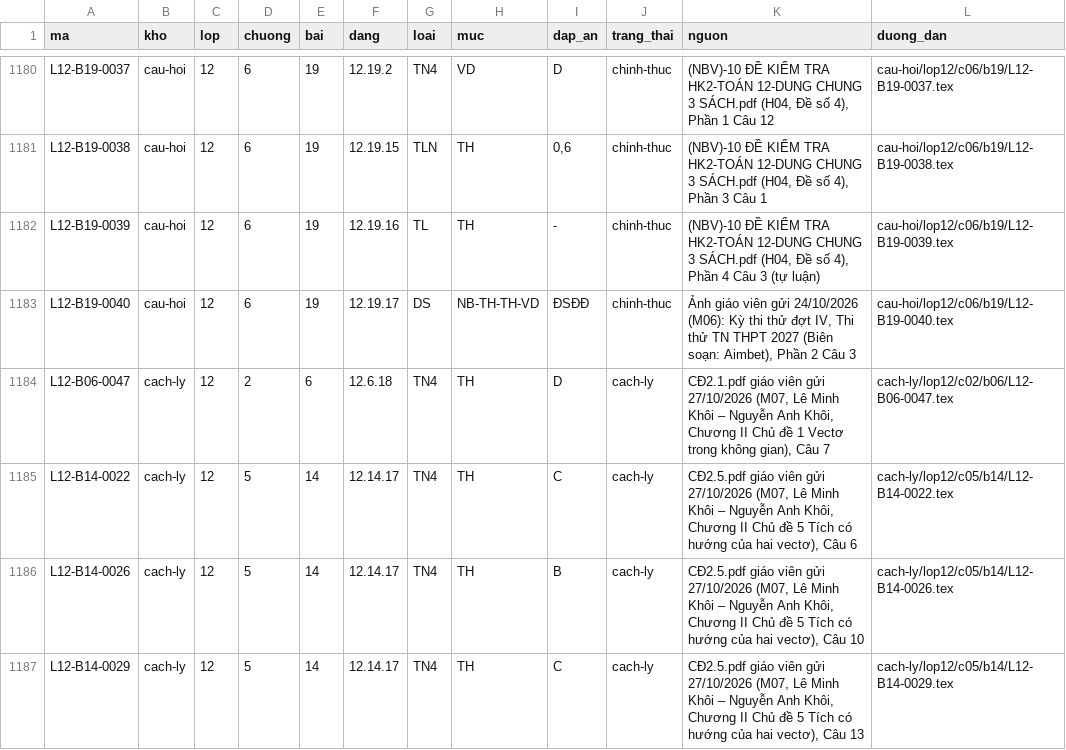
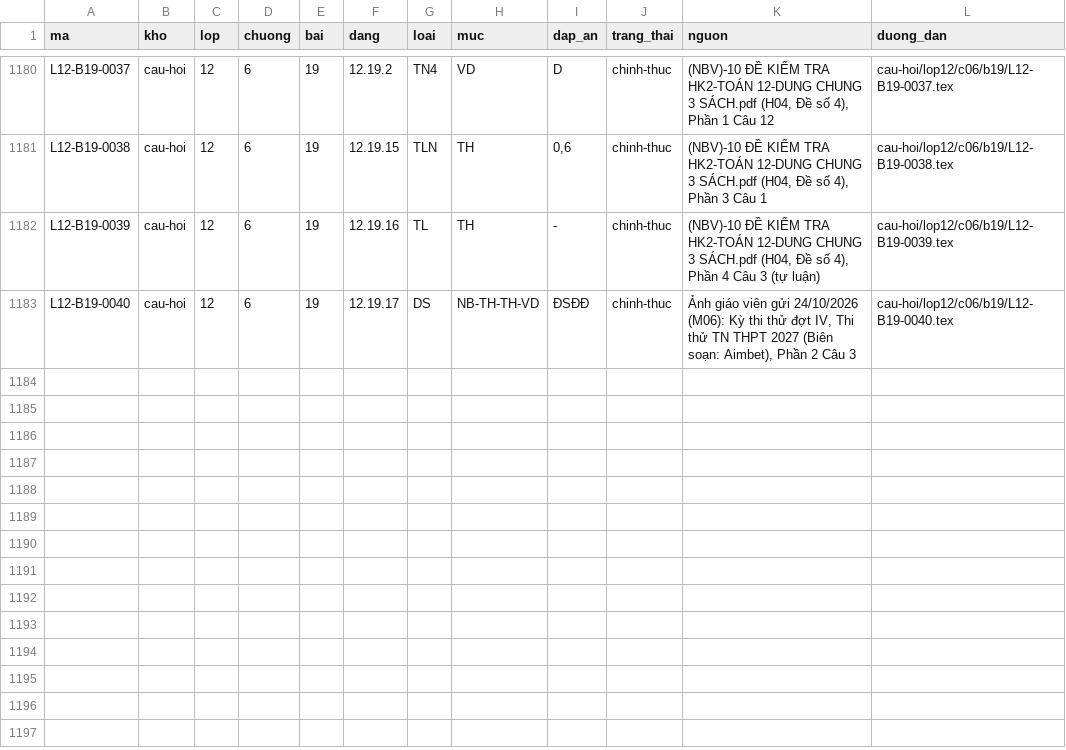
Before and after one commit to nguyenkhoi6107-ux/kho-toan-thpt, a CSV file: danh-muc/chi-muc.csv, drawn as a sheet; only a part is shown, gaps mark what is left out.

```diff
--- a/danh-muc/chi-muc.csv
+++ b/danh-muc/chi-muc.csv
@@ -1183,5 +1183 @@ L12-B19-0039,cau-hoi,12,6,19,12.19.16,TL,TH,-,chinh-thuc,"(NBV)-10 ĐỀ KIỂM
 L12-B19-0040,cau-hoi,12,6,19,12.19.17,DS,NB-TH-TH-VD,ĐSĐĐ,chinh-thuc,"Ảnh giáo viên gửi 24/10/2026 (M06): Kỳ thi thử đợt IV, Thi thử TN THPT 2027 (Biên soạn: Aimbet), Phần 2 Câu 3",cau-hoi/lop12/c06/b19/L12-B19-0040.tex
-L12-B06-0047,cach-ly,12,2,6,12.6.18,TN4,TH,D,cach-ly,"CĐ2.1.pdf giáo viên gửi 27/10/2026 (M07, Lê Minh Khôi – Nguyễn Anh Khôi, Chương II Chủ đề 1 Vectơ trong không gian), Câu 7",cach-ly/lop12/c02/b06/L12-B06-0047.tex
-L12-B14-0022,cach-ly,12,5,14,12.14.17,TN4,TH,C,cach-ly,"CĐ2.5.pdf giáo viên gửi 27/10/2026 (M07, Lê Minh Khôi – Nguyễn Anh Khôi, Chương II Chủ đề 5 Tích có hướng của hai vectơ), Câu 6",cach-ly/lop12/c05/b14/L12-B14-0022.tex
-L12-B14-0026,cach-ly,12,5,14,12.14.17,TN4,TH,B,cach-ly,"CĐ2.5.pdf giáo viên gửi 27/10/2026 (M07, Lê Minh Khôi – Nguyễn Anh Khôi, Chương II Chủ đề 5 Tích có hướng của hai vectơ), Câu 10",cach-ly/lop12/c05/b14/L12-B14-0026.tex
-L12-B14-0029,cach-ly,12,5,14,12.14.17,TN4,TH,C,cach-ly,"CĐ2.5.pdf giáo viên gửi 27/10/2026 (M07, Lê Minh Khôi – Nguyễn Anh Khôi, Chương II Chủ đề 5 Tích có hướng của hai vectơ), Câu 13",cach-ly/lop12/c05/b14/L12-B14-0029.tex
```
Also changed, not shown: danh-muc/tien-do.csv, 6 other files.
